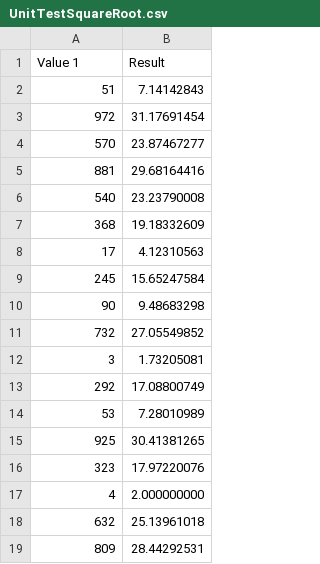
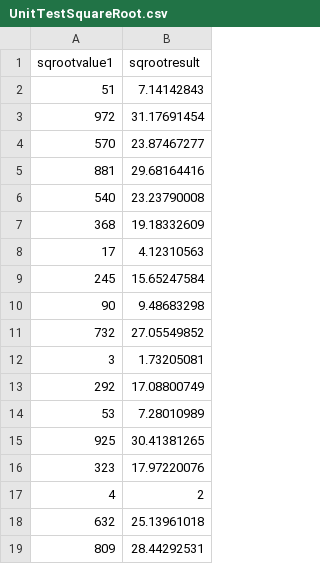
Before and after one commit to Cs586/IS601-CalculatorProject, a CSV file: src/UnitTestSquareRoot.csv, drawn as a sheet.

```diff
--- a/src/UnitTestSquareRoot.csv
+++ b/src/UnitTestSquareRoot.csv
@@ -1,2 +1,2 @@
-Value 1,Result,
+sqrootvalue1,sqrootresult,
 51,7.14142843,
@@ -16,3 +16,3 @@ Value 1,Result,
 323,17.97220076,
-4,2.000000000,
+4,2,
 632,25.13961018,
```
Also changed, not shown: src/UnitTestDivision.csv, src/UnitTestMultiplication.csv, 3 other files.
